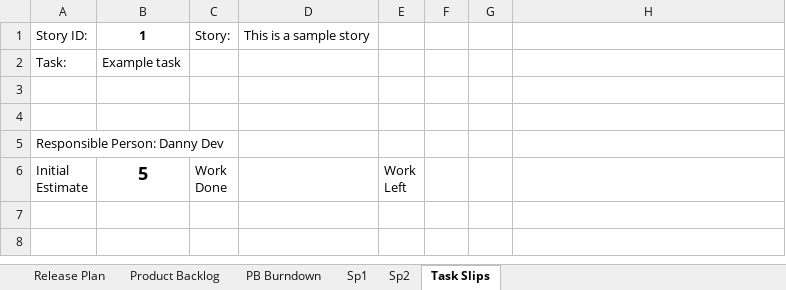
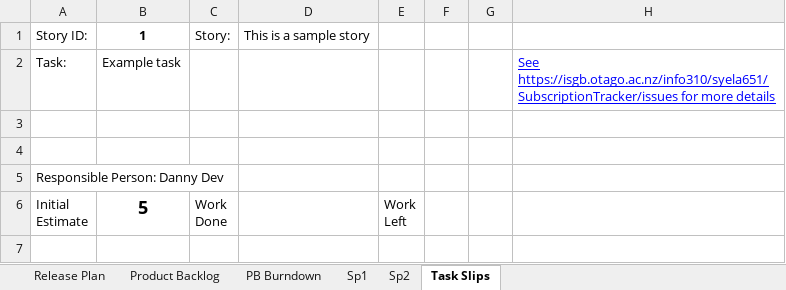
Before and after one commit to 62firelight/SubTrack, an Excel workbook: INFO310 Project Management.xlsx, sheet Task Slips, drawn as a sheet; only a part is shown; the shorter side is filled out with more unchanged rows; values as stored, in another font and other column widths than the file's, no borders; conditional formats not drawn; the diff names each change by its address in the sheet, - before the commit and + after, or states it on an @@ line.

```diff
--- a/INFO310 Project Management.xlsx (sheet Task Slips)
+++ b/INFO310 Project Management.xlsx (sheet Task Slips)
-H2: (empty)
+H2: See https://isgb.otago.ac.nz/info310/syela651/SubscriptionTracker/issues for more details
```
Also changed, not shown: sheet PB Burndown, sheet Product Backlog, sheet Sp2, sheet Sp1, hidden cells, charts or pictures.
